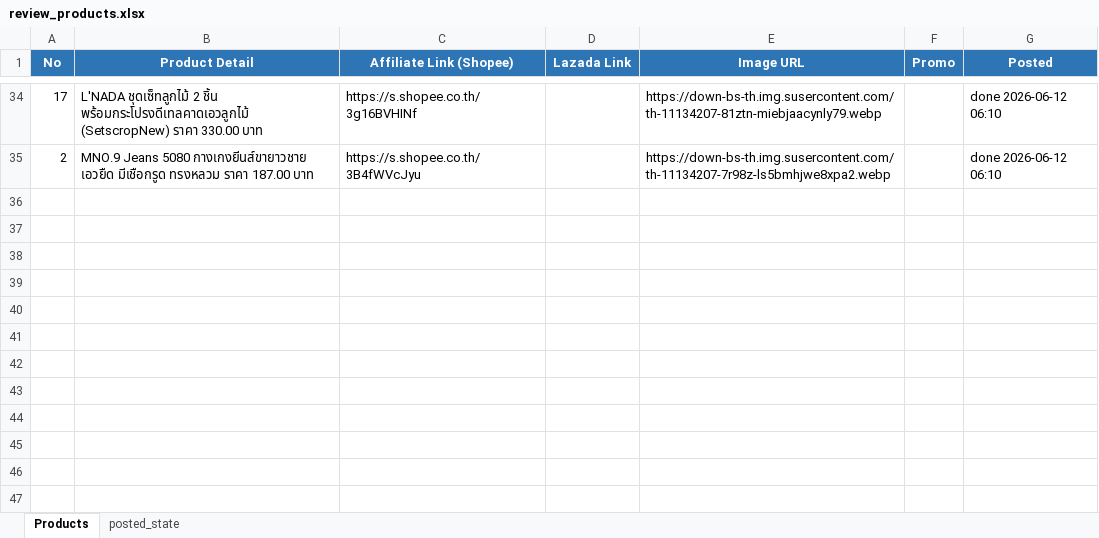
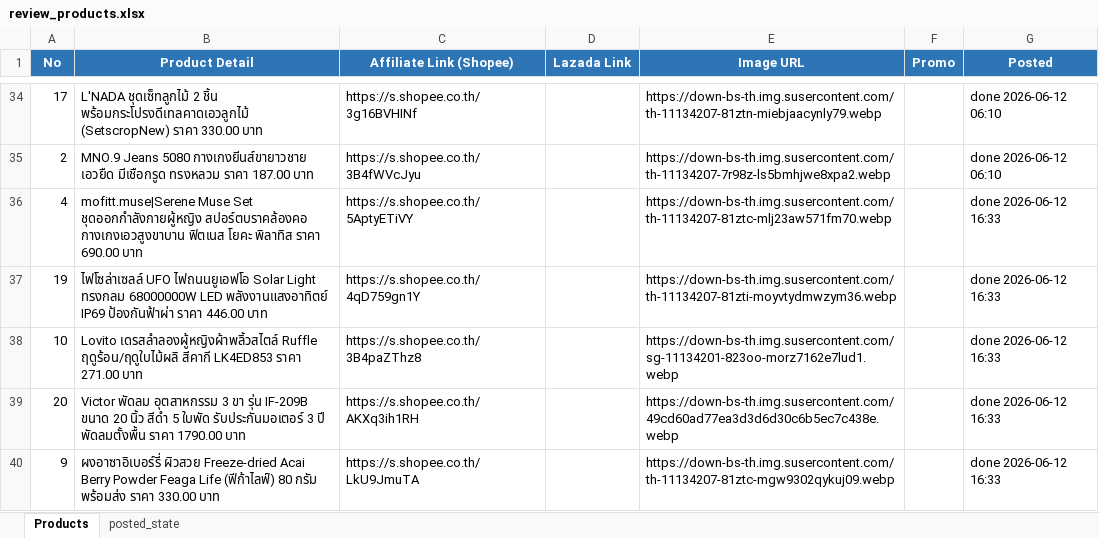
Before and after one commit to tongono-creator/kram-facebook-page, an Excel workbook: review_products.xlsx, sheet Products, drawn as a sheet; only a part is shown, gaps mark what is left out; values as stored, in another font and other column widths than the file's, no borders; the diff names each change by its address in the sheet, - before the commit and + after, or states it on an @@ line.

```diff
--- a/review_products.xlsx (sheet Products)
+++ b/review_products.xlsx (sheet Products)
+row 36: 4 | mofitt.muse|Serene Muse Set ชุดออกกำลังกายผู้หญิง สปอร์ตบราคล้องคอ กางเกงเอวสูงขาบาน ฟิตเนส โยคะ พิลาทิส ราคา 690.00 บาท | https://s.shopee.co.th/5AptyETiVY |  | https://down-bs-th.img.susercontent.com/th-11134207-81ztc-mlj23aw571fm70.webp |  | done 2026-06-12 16:33
+row 37: 19 | ไฟโซล่าเซลล์ UFO ไฟถนนยูเอฟโอ Solar Light ทรงกลม 68000000W LED พลังงานแสงอาทิตย์ IP69 ป้องกันฟ้าผ่า ราคา 446.00 บาท | https://s.shopee.co.th/4qD759gn1Y |  | https://down-bs-th.img.susercontent.com/th-11134207-81zti-moyvtydmwzym36.webp |  | done 2026-06-12 16:33
+row 38: 10 | Lovito เดรสลําลองผู้หญิงผ้าพลิ้วสไตล์ Ruffle ฤดูร้อน/ฤดูใบไม้ผลิ สีคากี LK4ED853 ราคา 271.00 บาท | https://s.shopee.co.th/3B4paZThz8 |  | https://down-bs-th.img.susercontent.com/sg-11134201-823oo-morz7162e7lud1.webp |  | done 2026-06-12 16:33
+row 39: 20 | Victor พัดลม อุตสาหกรรม 3 ขา รุ่น IF-209B ขนาด 20 นิ้ว สีดำ 5 ใบพัด รับประกันมอเตอร์ 3 ปี พัดลมตั้งพื้น ราคา 1790.00 บาท | https://s.shopee.co.th/AKXq3ih1RH |  | https://down-bs-th.img.susercontent.com/49cd60ad77ea3d3d6d30c6b5ec7c438e.webp |  | done 2026-06-12 16:33
+row 40: 9 | ผงอาซาอิเบอร์รี่ ผิวสวย Freeze-dried Acai Berry Powder Feaga Life (ฟีก้าไลฟ์) 80 กรัม พร้อมส่ง ราคา 330.00 บาท | https://s.shopee.co.th/LkU9JmuTA |  | https://down-bs-th.img.susercontent.com/th-11134207-81ztc-mgw9302qykuj09.webp |  | done 2026-06-12 16:33
```
Also changed, not shown: sheet posted_state.
